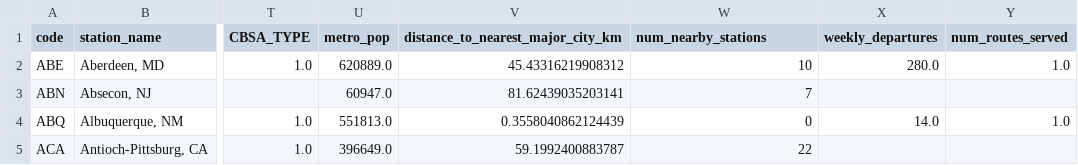
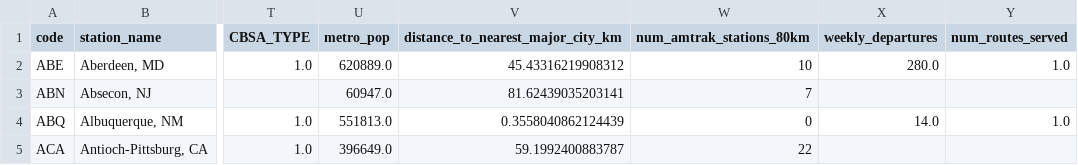
Before and after one commit to Bedrockdude10/RailMax, a CSV file: data/processed/stations.csv, drawn as a sheet; only a part is shown, gaps mark what is left out; the diff names each change by its address in the sheet, - before the commit and + after, or states it on an @@ line.

```diff
--- a/data/processed/stations.csv
+++ b/data/processed/stations.csv
-W1: num_nearby_stations
+W1: num_amtrak_stations_80km
```
Also changed, not shown: data/processed/station_county_fips.csv, results/metrics/feature_importance.csv, 14 other files.
